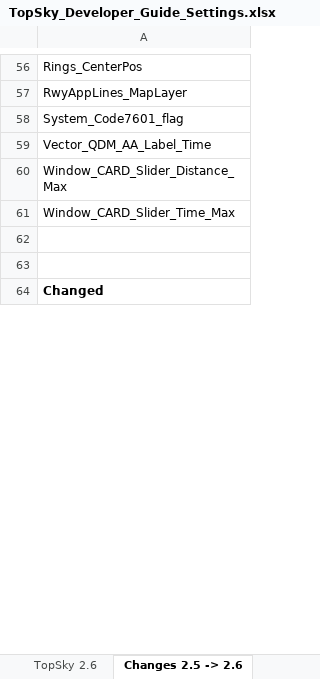
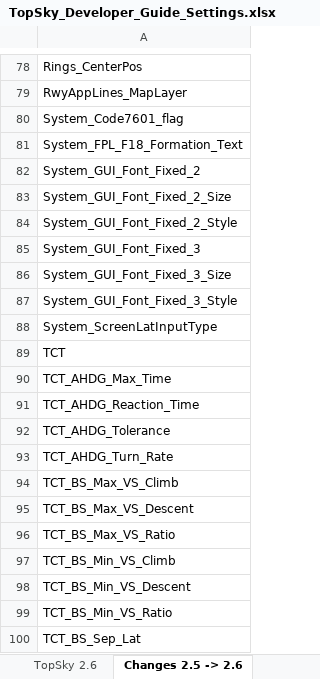
Before and after one commit to ulll-nav/northwest-sector-package, an Excel workbook: ULLL/Plugins/# Docs/TopSky Documentation/Developer/TopSky_Developer_Guide_Settings.xlsx, sheet Changes 2.5 -> 2.6, drawn as a sheet; only a part is shown, gaps mark what is left out; the shorter side is filled out with more unchanged rows; values as stored, in another font and other column widths than the file's, no borders; conditional formats not drawn; the diff covers the shown part only; the diff names each change by its address in the sheet, - before the commit and + after, or states it on an @@ line.

```diff
--- a/ULLL/Plugins/# Docs/TopSky Documentation/Developer/TopSky_Developer_Guide_Settings.xlsx (sheet Changes 2.5 -> 2.6)
+++ b/ULLL/Plugins/# Docs/TopSky Documentation/Developer/TopSky_Developer_Guide_Settings.xlsx (sheet Changes 2.5 -> 2.6)
+row 81: System_FPL_F18_Formation_Text
-row 23: System_GUI_Font_Fixed_2
+row 82: System_GUI_Font_Fixed_2
-row 24: System_GUI_Font_Fixed_2_Size
+row 83: System_GUI_Font_Fixed_2_Size
-row 25: System_GUI_Font_Fixed_2_Style
+row 84: System_GUI_Font_Fixed_2_Style
-row 26: System_GUI_Font_Fixed_3
+row 85: System_GUI_Font_Fixed_3
-row 27: System_GUI_Font_Fixed_3_Size
+row 86: System_GUI_Font_Fixed_3_Size
-row 28: System_GUI_Font_Fixed_3_Style
+row 87: System_GUI_Font_Fixed_3_Style
+row 88: System_ScreenLatInputType
+row 89: TCT
+row 90: TCT_AHDG_Max_Time
+row 91: TCT_AHDG_Reaction_Time
+row 92: TCT_AHDG_Tolerance
+row 93: TCT_AHDG_Turn_Rate
+row 94: TCT_BS_Max_VS_Climb
+row 95: TCT_BS_Max_VS_Descent
+row 96: TCT_BS_Max_VS_Ratio
+row 97: TCT_BS_Min_VS_Climb
+row 98: TCT_BS_Min_VS_Descent
+row 99: TCT_BS_Min_VS_Ratio
+row 100: TCT_BS_Sep_Lat
```
Also changed, not shown: 77 added rows and 2 edited cells elsewhere in this sheet, sheet TopSky 2.6, 40 other files.
